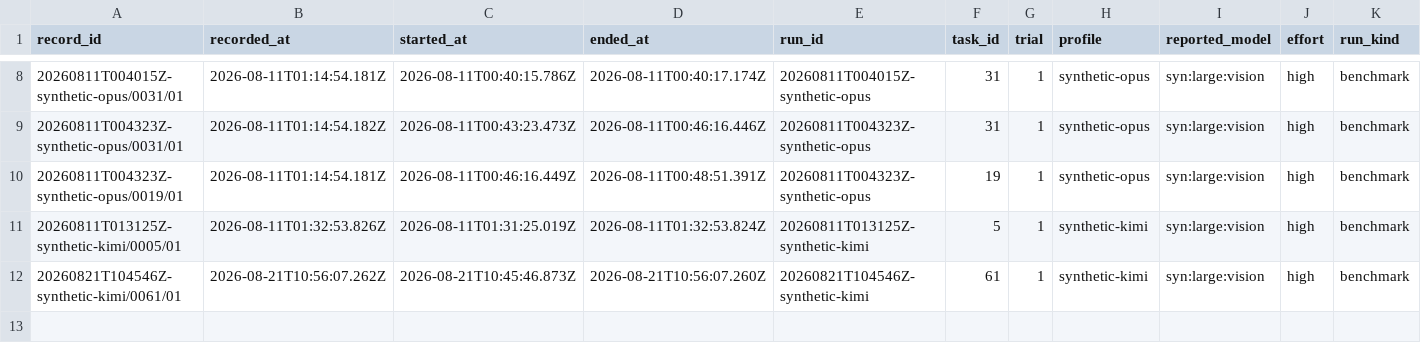
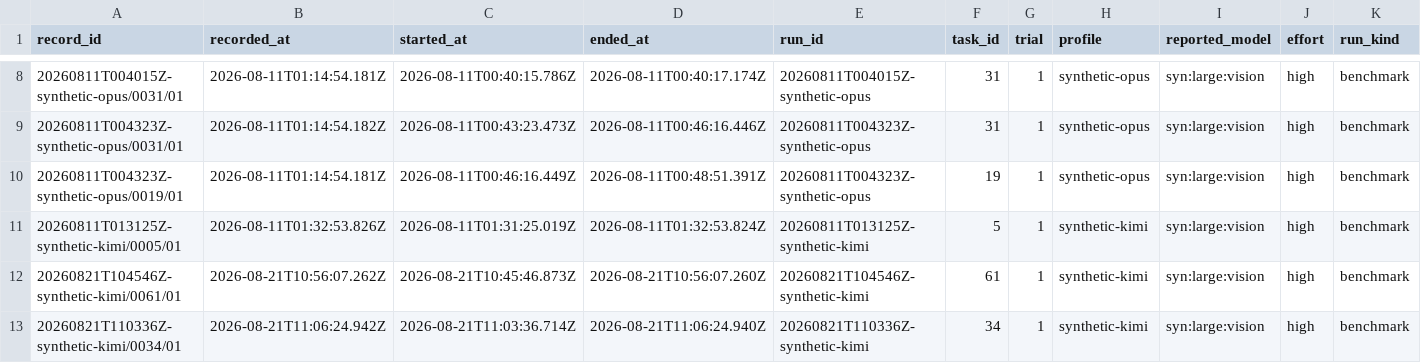
Before and after one commit to midspiral/lemmascript-dafny-benchmark-runs, a CSV file: records/trials.csv, drawn as a sheet; only a part is shown, gaps mark what is left out; rows hold the shown columns only; the diff names each change by its address in the sheet, - before the commit and + after, or states it on an @@ line.

Commit message:
log

```diff
--- a/records/trials.csv
+++ b/records/trials.csv
+row 13: 20260821T110336Z-synthetic-kimi/0034/01 | 2026-08-21T11:06:24.942Z | 2026-08-21T11:03:36.714Z | 2026-08-21T11:06:24.940Z | 20260821T110336Z-synthetic-kimi | 34 | 1 | synthetic-kimi | syn:large:vision | high | benchmark
```
